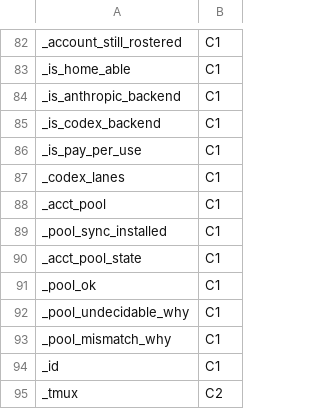
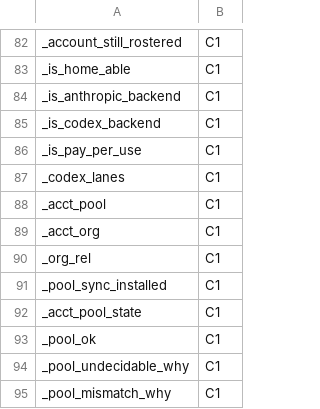
Before and after one commit to Synapsium-Labs/ccrc-pwa, a TSV file: ccd/contexts.tsv, drawn as a sheet; only a part is shown, gaps mark what is left out; the shorter side is filled out with more unchanged rows; the diff names each change by its address in the sheet, - before the commit and + after, or states it on an @@ line.

```diff
--- a/ccd/contexts.tsv
+++ b/ccd/contexts.tsv
+row 89: _acct_org | C1
+row 90: _org_rel | C1
```
Also changed, not shown: 4 other files.
